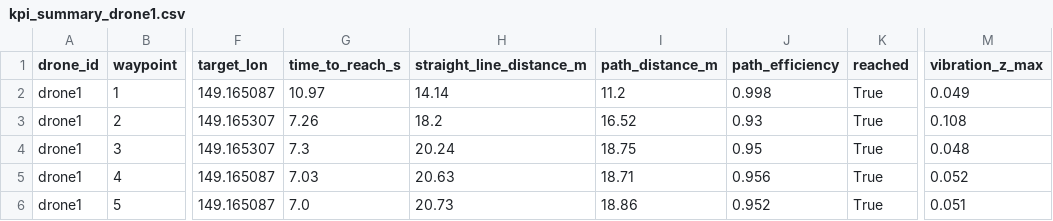
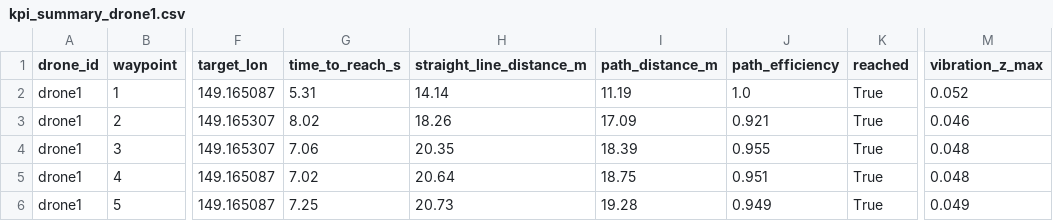
Before and after one commit to bang0930/Skybuddy, a CSV file: services/simulation/samples/kpi_summary_drone1.csv, drawn as a sheet; only a part is shown, gaps mark what is left out; the diff names each change by its address in the sheet, - before the commit and + after, or states it on an @@ line.

```diff
--- a/services/simulation/samples/kpi_summary_drone1.csv
+++ b/services/simulation/samples/kpi_summary_drone1.csv
-G2 (time_to_reach_s): 10.97
+G2 (time_to_reach_s): 5.31
-I2 (path_distance_m): 11.2
+I2 (path_distance_m): 11.19
-J2 (path_efficiency): 0.998
+J2 (path_efficiency): 1.0
-M2 (vibration_z_max): 0.049
+M2 (vibration_z_max): 0.052
-G3 (time_to_reach_s): 7.26
+G3 (time_to_reach_s): 8.02
-H3 (straight_line_distance_m): 18.2
+H3 (straight_line_distance_m): 18.26
-I3 (path_distance_m): 16.52
+I3 (path_distance_m): 17.09
-J3 (path_efficiency): 0.93
+J3 (path_efficiency): 0.921
-M3 (vibration_z_max): 0.108
+M3 (vibration_z_max): 0.046
-G4 (time_to_reach_s): 7.3
+G4 (time_to_reach_s): 7.06
-H4 (straight_line_distance_m): 20.24
+H4 (straight_line_distance_m): 20.35
-I4 (path_distance_m): 18.75
+I4 (path_distance_m): 18.39
-J4 (path_efficiency): 0.95
+J4 (path_efficiency): 0.955
-G5 (time_to_reach_s): 7.03
+G5 (time_to_reach_s): 7.02
-H5 (straight_line_distance_m): 20.63
+H5 (straight_line_distance_m): 20.64
-I5 (path_distance_m): 18.71
+I5 (path_distance_m): 18.75
-J5 (path_efficiency): 0.956
+J5 (path_efficiency): 0.951
-M5 (vibration_z_max): 0.052
+M5 (vibration_z_max): 0.048
-G6 (time_to_reach_s): 7.0
+G6 (time_to_reach_s): 7.25
-I6 (path_distance_m): 18.86
+I6 (path_distance_m): 19.28
-J6 (path_efficiency): 0.952
+J6 (path_efficiency): 0.949
-M6 (vibration_z_max): 0.051
+M6 (vibration_z_max): 0.049
```
Also changed, not shown: services/simulation/samples/kpi_summary_drone2.csv, 9 other files.
